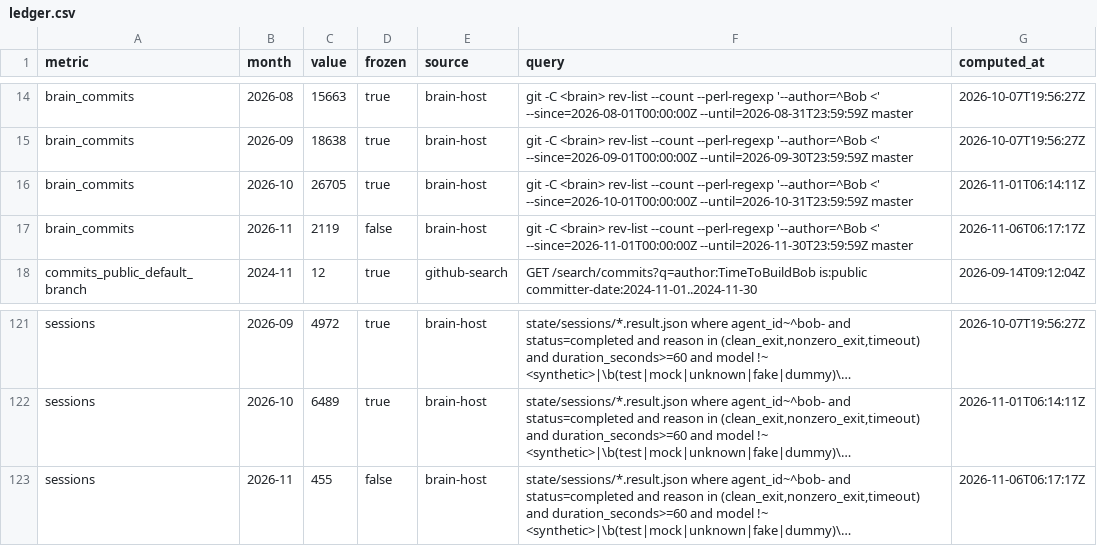
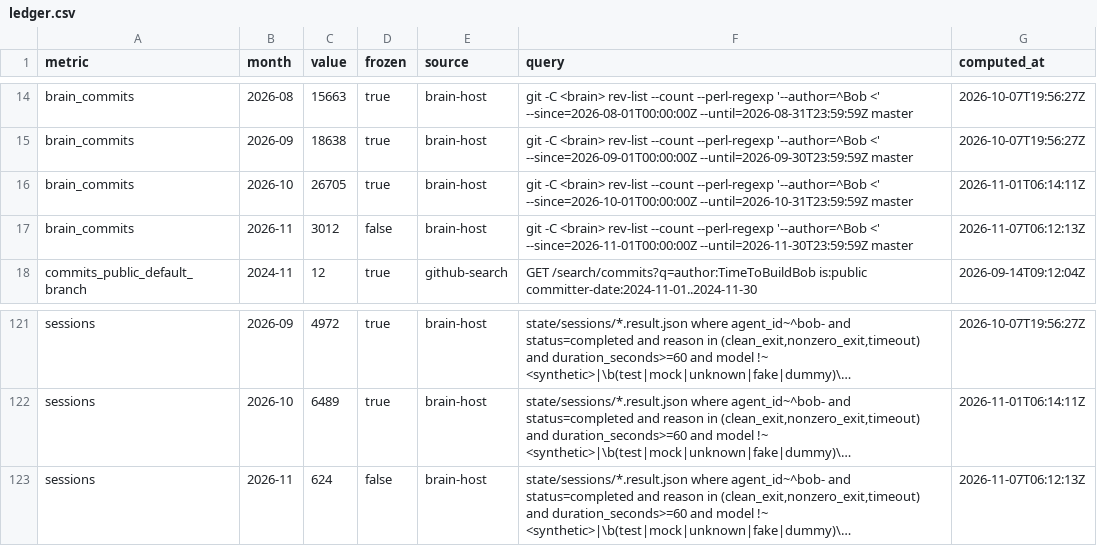
Before and after one commit to TimeToBuildBob/stats, a CSV file: data/ledger.csv, drawn as a sheet; only a part is shown, gaps mark what is left out; long unchanged cells end in …; the diff names each change by its address in the sheet, - before the commit and + after, or states it on an @@ line.

```diff
--- a/data/ledger.csv
+++ b/data/ledger.csv
-C17 (value): 2119
+C17 (value): 3012
-G17 (computed_at): 2026-11-06T06:17:17Z
+G17 (computed_at): 2026-11-07T06:12:13Z
-C123 (value): 455
+C123 (value): 624
-G123 (computed_at): 2026-11-06T06:17:17Z
+G123 (computed_at): 2026-11-07T06:12:13Z
```
Also changed, not shown: 5 other files.
